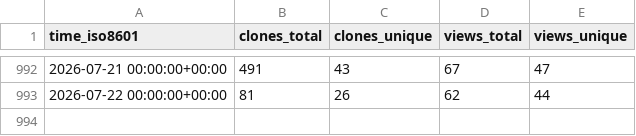
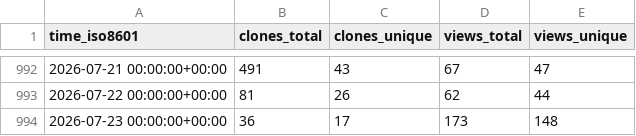
Before and after one commit to mathesar-foundation/mathesar, a CSV file: mathesar-foundation/mathesar/ghrs-data/views_clones_aggregate.csv, drawn as a sheet; only a part is shown, gaps mark what is left out; the diff names each change by its address in the sheet, - before the commit and + after, or states it on an @@ line.

```diff
--- a/mathesar-foundation/mathesar/ghrs-data/views_clones_aggregate.csv
+++ b/mathesar-foundation/mathesar/ghrs-data/views_clones_aggregate.csv
+row 994: 2026-07-23 00:00:00+00:00 | 36 | 17 | 173 | 148
```
Also changed, not shown: 1 other file.
